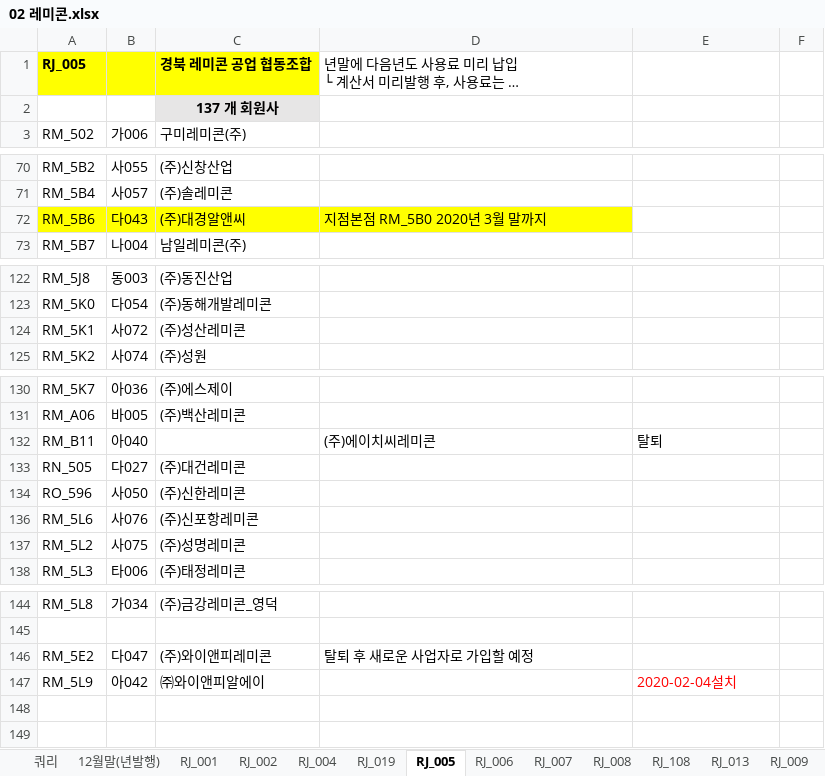
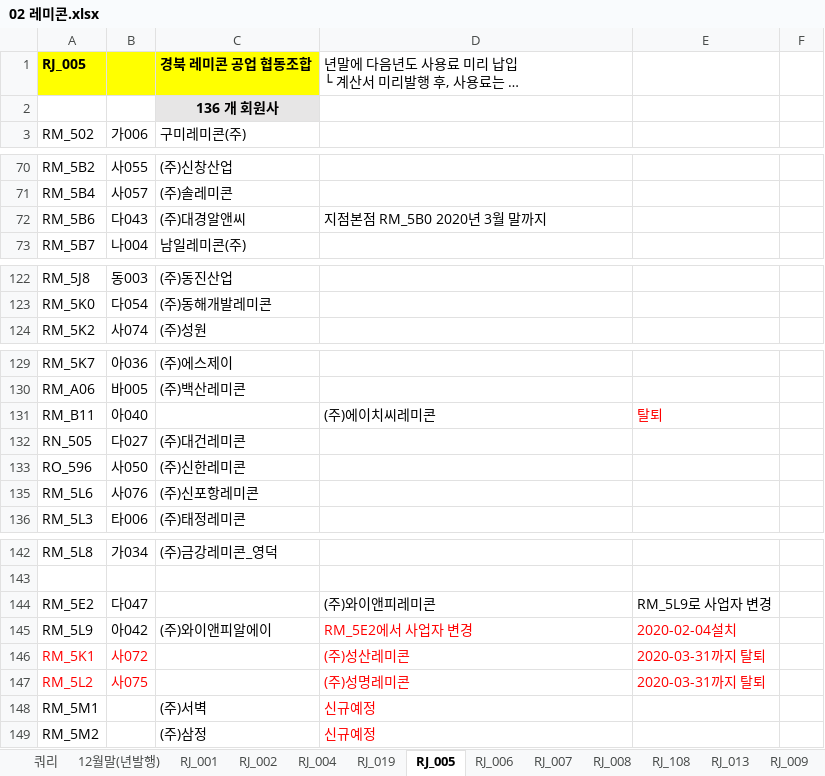
Before and after one commit to lovelhn/02_GimaekBill, an Excel workbook: 02 레미콘.xlsx, sheet RJ_005, drawn as a sheet; only a part is shown, gaps mark what is left out; long unchanged cells end in …; values as stored, in another font and other column widths than the file's, no borders; removed rows and columns are numbered as before the commit, all else as after; the diff names each change by its address in the sheet, - before the commit and + after, or states it on an @@ line.

```diff
--- a/02 레미콘.xlsx (sheet RJ_005)
+++ b/02 레미콘.xlsx (sheet RJ_005)
-C2: 137 개 회원사
+C2: 136 개 회원사
-A72:D72 fill: #FFFF00
+A72:D72 fill: none
-row 124: RM_5K1 | 사072 | (주)성산레미콘
-E131 text colour: black
+E131 text colour: #FF0000
-row 137: RM_5L2 | 사075 | (주)성명레미콘
-C144: (주)와이앤피레미콘
+C144: (empty)
-D144: 탈퇴 후 새로운 사업자로 가입할 예정
+D144: (주)와이앤피레미콘
-E144: (empty)
+E144: RM_5L9로 사업자 변경
-C145: ㈜와이앤피알에이
+C145: (주)와이앤피알에이
-D145: (empty)
+D145: RM_5E2에서 사업자 변경
+row 146: RM_5K1 | 사072 |  | (주)성산레미콘 | 2020-03-31까지 탈퇴
+row 147: RM_5L2 | 사075 |  | (주)성명레미콘 | 2020-03-31까지 탈퇴
+row 148: RM_5M1 |  | (주)서벽 | 신규예정
+row 149: RM_5M2 |  | (주)삼정 | 신규예정
```
Also changed, not shown: sheet RJ_004, hidden cells, 01 회원사사용료현황(2020년).xlsx.
